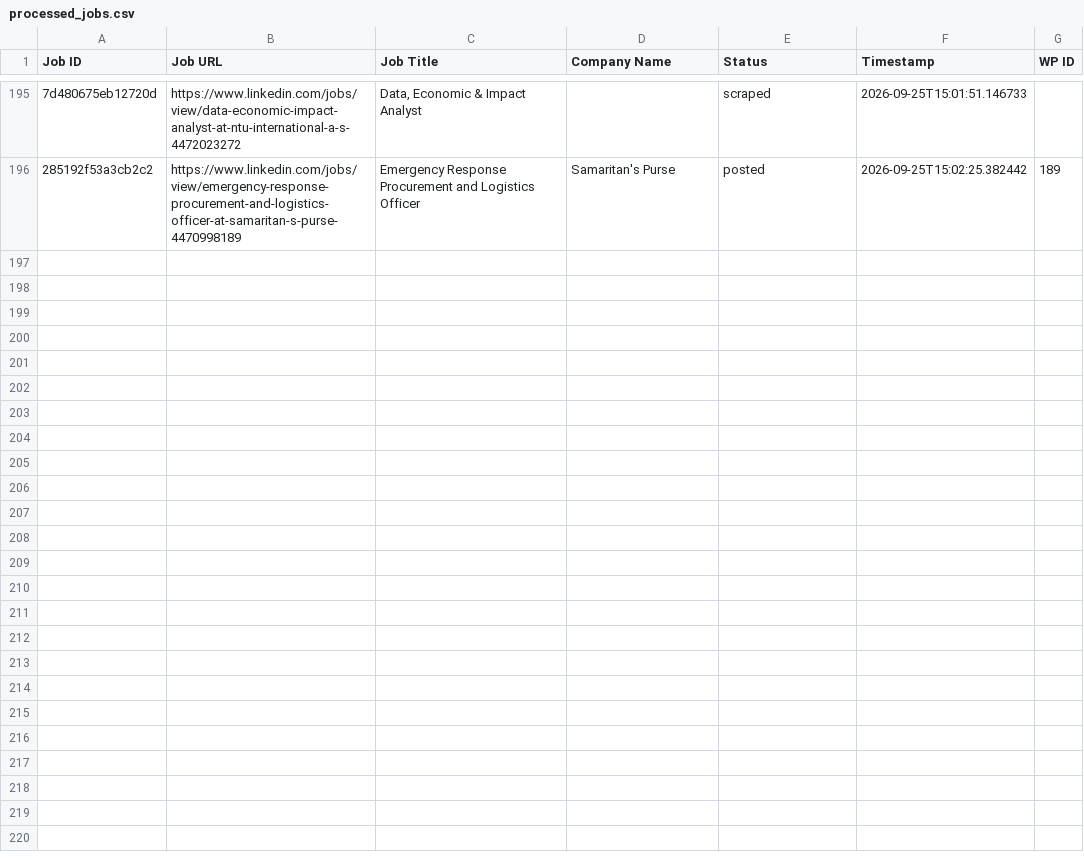
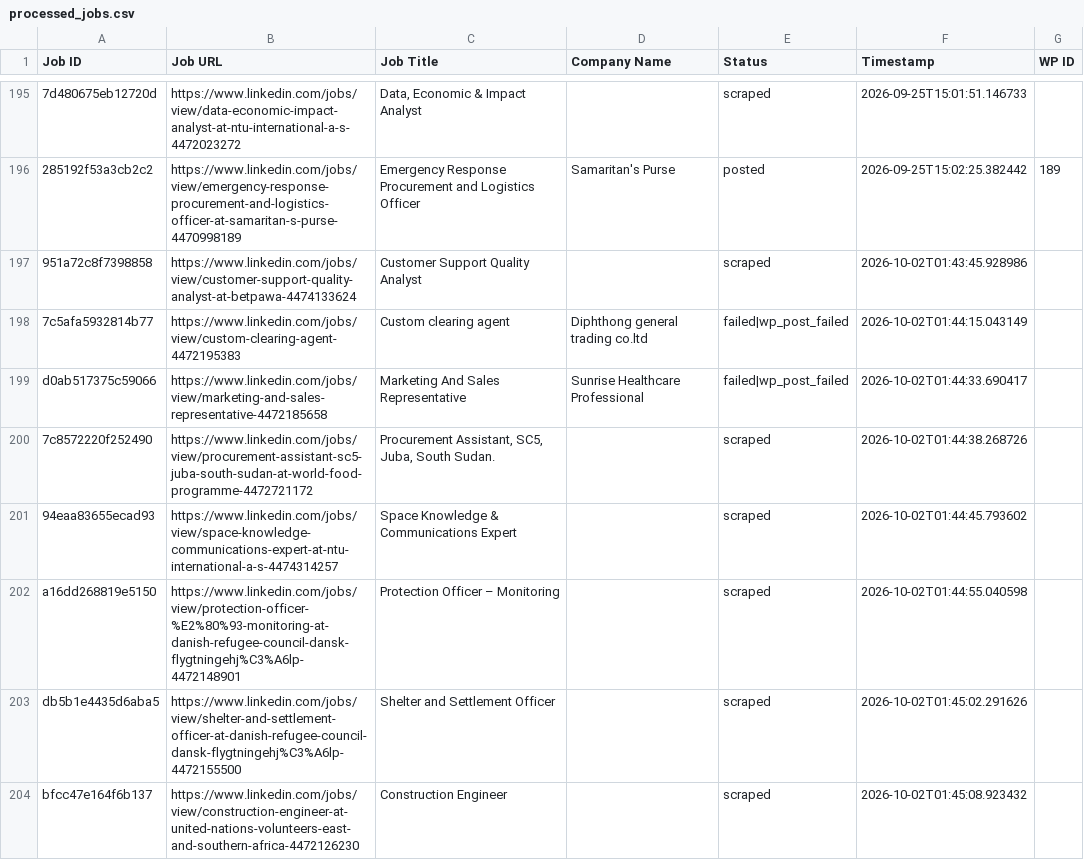
Before and after one commit to innovationinc2000/ss, a CSV file: processed_jobs.csv, drawn as a sheet; only a part is shown, gaps mark what is left out; the diff names each change by its address in the sheet, - before the commit and + after, or states it on an @@ line.

```diff
--- a/processed_jobs.csv
+++ b/processed_jobs.csv
+row 197: 951a72c8f7398858 | https://www.linkedin.com/jobs/view/customer-support-quality-analyst-at-betpawa-4474133624 | Customer Support Quality Analyst |  | scraped | 2026-10-02T01:43:45.928986
+row 198: 7c5afa5932814b77 | https://www.linkedin.com/jobs/view/custom-clearing-agent-4472195383 | Custom clearing agent | Diphthong general trading co.ltd | failed|wp_post_failed | 2026-10-02T01:44:15.043149
+row 199: d0ab517375c59066 | https://www.linkedin.com/jobs/view/marketing-and-sales-representative-4472185658 | Marketing And Sales Representative | Sunrise Healthcare Professional | failed|wp_post_failed | 2026-10-02T01:44:33.690417
+row 200: 7c8572220f252490 | https://www.linkedin.com/jobs/view/procurement-assistant-sc5-juba-south-sudan-at-world-food-programme-4472721172 | Procurement Assistant, SC5, Juba, South Sudan. |  | scraped | 2026-10-02T01:44:38.268726
+row 201: 94eaa83655ecad93 | https://www.linkedin.com/jobs/view/space-knowledge-communications-expert-at-ntu-international-a-s-4474314257 | Space Knowledge & Communications Expert |  | scraped | 2026-10-02T01:44:45.793602
+row 202: a16dd268819e5150 | https://www.linkedin.com/jobs/view/protection-officer-%E2%80%93-monitoring-at-danish-refugee-council-dansk-flygtningehj%C3%A6lp-4472148901 | Protection Officer – Monitoring |  | scraped | 2026-10-02T01:44:55.040598
+row 203: db5b1e4435d6aba5 | https://www.linkedin.com/jobs/view/shelter-and-settlement-officer-at-danish-refugee-council-dansk-flygtningehj%C3%A6lp-4472155500 | Shelter and Settlement Officer |  | scraped | 2026-10-02T01:45:02.291626
+row 204: bfcc47e164f6b137 | https://www.linkedin.com/jobs/view/construction-engineer-at-united-nations-volunteers-east-and-southern-africa-4472126230 | Construction Engineer |  | scraped | 2026-10-02T01:45:08.923432
```
